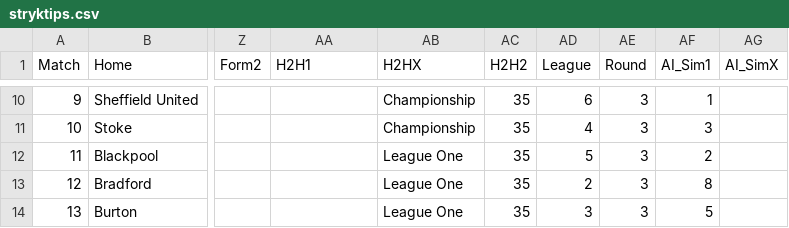
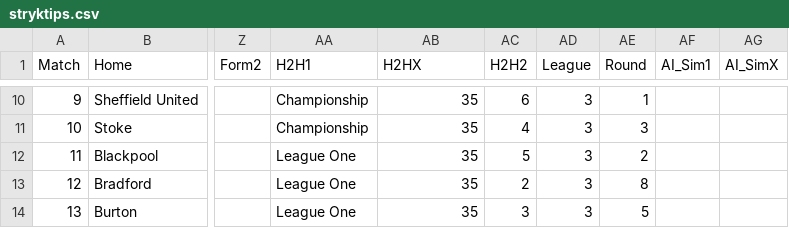
Before and after one commit to JulleFibonacci/stryktipsdata-csv, a CSV file: stryktips.csv, drawn as a sheet; only a part is shown, gaps mark what is left out; the diff covers the shown part only; the diff names each change by its address in the sheet, - before the commit and + after, or states it on an @@ line.

```diff
--- a/stryktips.csv
+++ b/stryktips.csv
-AA10:AA11 (H2H1): (empty)
+AA10:AA11 (H2H1): Championship
-AB10:AB11 (H2HX): Championship
+AB10:AB11 (H2HX): 35
-AC10 (H2H2): 35
+AC10 (H2H2): 6
-AD10 (League): 6
+AD10 (League): 3
-AE10 (Round): 3
+AE10 (Round): 1
-AF10 (AI_Sim1): 1
+AF10 (AI_Sim1): (empty)
-AC11 (H2H2): 35
+AC11 (H2H2): 4
-AD11 (League): 4
+AD11 (League): 3
-AF11 (AI_Sim1): 3
+AF11 (AI_Sim1): (empty)
-AA12:AA14 (H2H1): (empty)
+AA12:AA14 (H2H1): League One
-AB12:AB14 (H2HX): League One
+AB12:AB14 (H2HX): 35
-AC12 (H2H2): 35
+AC12 (H2H2): 5
-AD12 (League): 5
+AD12 (League): 3
-AE12 (Round): 3
+AE12 (Round): 2
-AF12 (AI_Sim1): 2
+AF12 (AI_Sim1): (empty)
-AC13 (H2H2): 35
+AC13 (H2H2): 2
-AD13 (League): 2
+AD13 (League): 3
-AE13 (Round): 3
+AE13 (Round): 8
-AF13 (AI_Sim1): 8
+AF13 (AI_Sim1): (empty)
-AC14 (H2H2): 35
+AC14 (H2H2): 3
-AE14 (Round): 3
+AE14 (Round): 5
-AF14 (AI_Sim1): 5
+AF14 (AI_Sim1): (empty)
```
Also changed, not shown: 76 edited cells elsewhere in this file.
